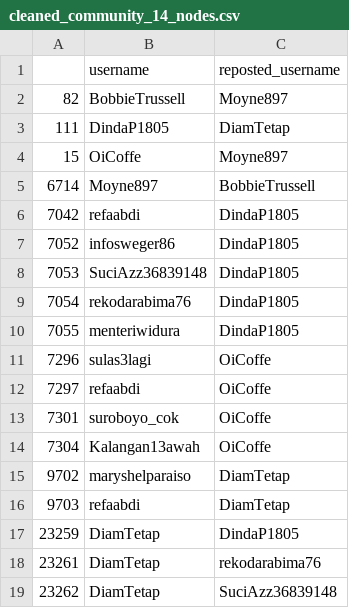
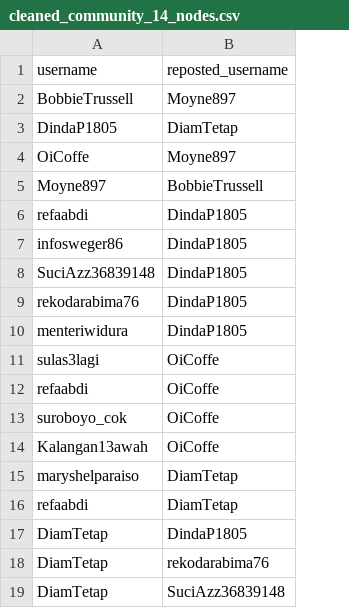
Before and after one commit to galuhramaditya/reposted-tweet-pemilu2024, a CSV file: cleaned_community_14_nodes.csv, drawn as a sheet; the diff names each change by its address in the sheet, - before the commit and + after, or states it on an @@ line.

```diff
--- a/cleaned_community_14_nodes.csv
+++ b/cleaned_community_14_nodes.csv
-column A, rows 2-19: 82 | 111 | 15 | 6714 | 7042 | 7052 | 7053 | 7054 | 7055 | 7296 | 7297 | 7301 | 7304 | 9702 | 9703 | 23259 | 23261 | 23262
```
Also changed, not shown: cleaned_community_239_nodes.csv, cleaned_community_40_nodes.csv, 2 other files.
